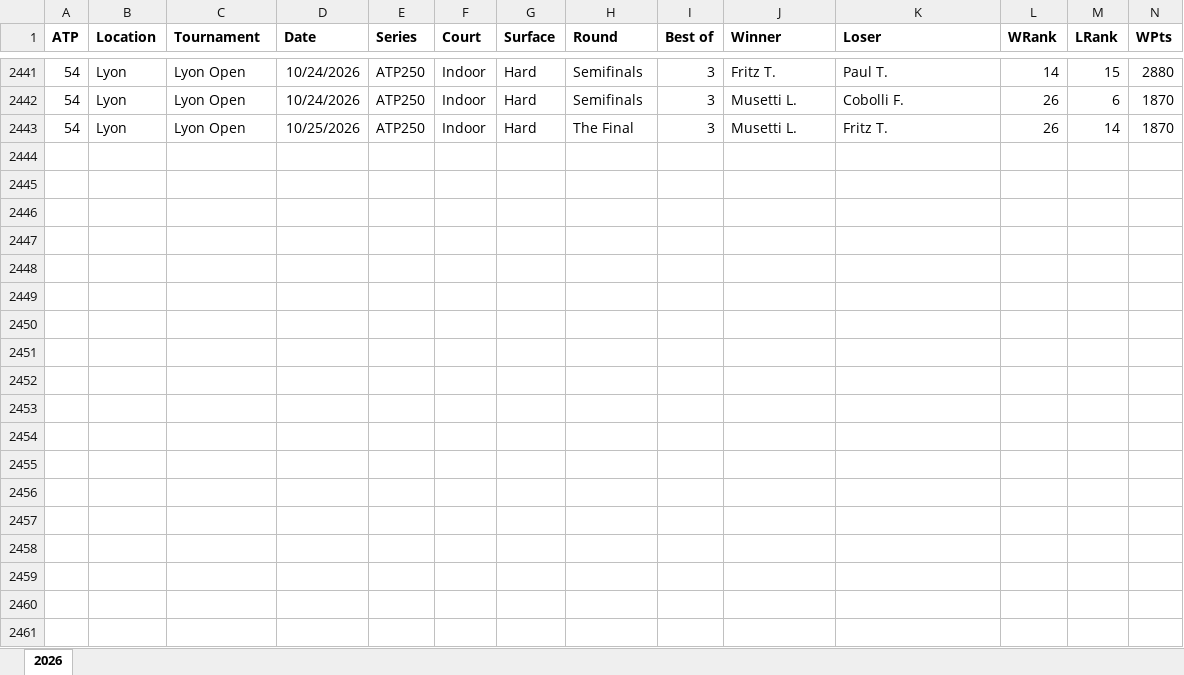
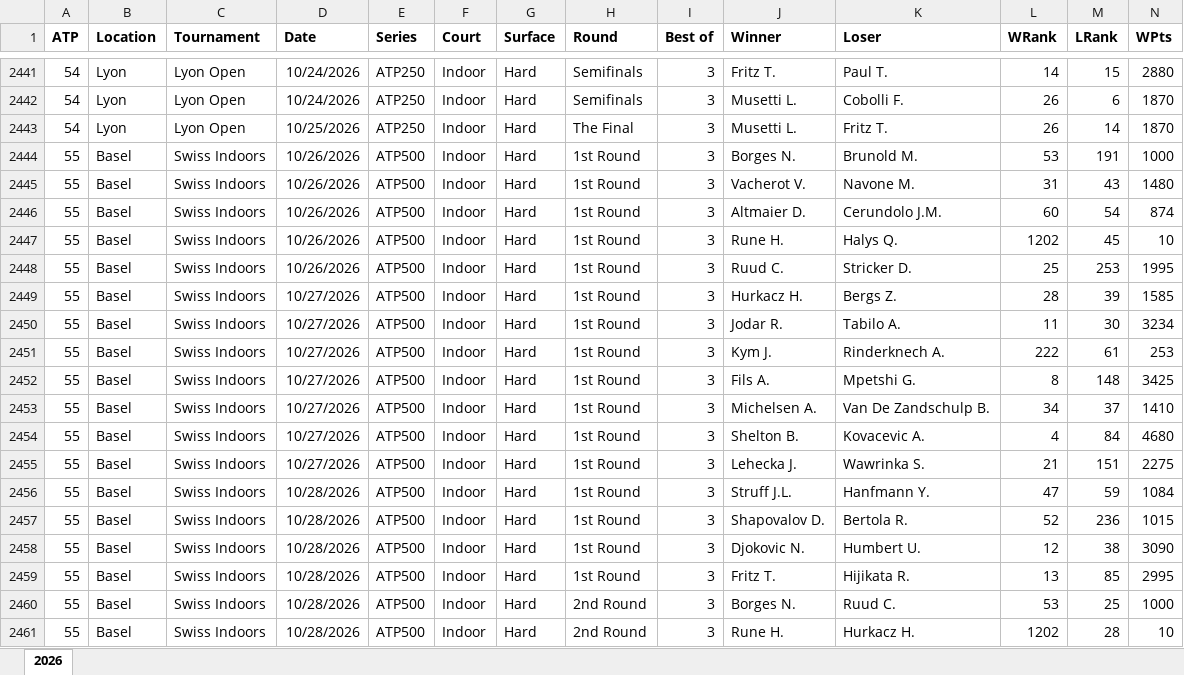
Before and after one commit to bertrandrogers-cpu/contre-pied, an Excel workbook: prono/data/tennis/tennis_2026.xlsx, sheet 2026, drawn as a sheet; only a part is shown, gaps mark what is left out; values as stored, in another font and other column widths than the file's, no borders; rows hold the shown columns only; the diff covers the shown part only; the diff names each change by its address in the sheet, - before the commit and + after, or states it on an @@ line.

Commit message:
Mise à jour des données tennis

```diff
--- a/prono/data/tennis/tennis_2026.xlsx (sheet 2026)
+++ b/prono/data/tennis/tennis_2026.xlsx (sheet 2026)
+row 2444: 55 | Basel | Swiss Indoors | 10/26/2026 | ATP500 | Indoor | Hard | 1st Round | 3 | Borges N. | Brunold M. | 53 | 191 | 1000
+row 2445: 55 | Basel | Swiss Indoors | 10/26/2026 | ATP500 | Indoor | Hard | 1st Round | 3 | Vacherot V. | Navone M. | 31 | 43 | 1480
+row 2446: 55 | Basel | Swiss Indoors | 10/26/2026 | ATP500 | Indoor | Hard | 1st Round | 3 | Altmaier D. | Cerundolo J.M. | 60 | 54 | 874
+row 2447: 55 | Basel | Swiss Indoors | 10/26/2026 | ATP500 | Indoor | Hard | 1st Round | 3 | Rune H. | Halys Q. | 1202 | 45 | 10
+row 2448: 55 | Basel | Swiss Indoors | 10/26/2026 | ATP500 | Indoor | Hard | 1st Round | 3 | Ruud C. | Stricker D. | 25 | 253 | 1995
+row 2449: 55 | Basel | Swiss Indoors | 10/27/2026 | ATP500 | Indoor | Hard | 1st Round | 3 | Hurkacz H. | Bergs Z. | 28 | 39 | 1585
+row 2450: 55 | Basel | Swiss Indoors | 10/27/2026 | ATP500 | Indoor | Hard | 1st Round | 3 | Jodar R. | Tabilo A. | 11 | 30 | 3234
+row 2451: 55 | Basel | Swiss Indoors | 10/27/2026 | ATP500 | Indoor | Hard | 1st Round | 3 | Kym J. | Rinderknech A. | 222 | 61 | 253
+row 2452: 55 | Basel | Swiss Indoors | 10/27/2026 | ATP500 | Indoor | Hard | 1st Round | 3 | Fils A. | Mpetshi G. | 8 | 148 | 3425
+row 2453: 55 | Basel | Swiss Indoors | 10/27/2026 | ATP500 | Indoor | Hard | 1st Round | 3 | Michelsen A. | Van De Zandschulp B. | 34 | 37 | 1410
+row 2454: 55 | Basel | Swiss Indoors | 10/27/2026 | ATP500 | Indoor | Hard | 1st Round | 3 | Shelton B. | Kovacevic A. | 4 | 84 | 4680
+row 2455: 55 | Basel | Swiss Indoors | 10/27/2026 | ATP500 | Indoor | Hard | 1st Round | 3 | Lehecka J. | Wawrinka S. | 21 | 151 | 2275
+row 2456: 55 | Basel | Swiss Indoors | 10/28/2026 | ATP500 | Indoor | Hard | 1st Round | 3 | Struff J.L. | Hanfmann Y. | 47 | 59 | 1084
+row 2457: 55 | Basel | Swiss Indoors | 10/28/2026 | ATP500 | Indoor | Hard | 1st Round | 3 | Shapovalov D. | Bertola R. | 52 | 236 | 1015
+row 2458: 55 | Basel | Swiss Indoors | 10/28/2026 | ATP500 | Indoor | Hard | 1st Round | 3 | Djokovic N. | Humbert U. | 12 | 38 | 3090
+row 2459: 55 | Basel | Swiss Indoors | 10/28/2026 | ATP500 | Indoor | Hard | 1st Round | 3 | Fritz T. | Hijikata R. | 13 | 85 | 2995
+row 2460: 55 | Basel | Swiss Indoors | 10/28/2026 | ATP500 | Indoor | Hard | 2nd Round | 3 | Borges N. | Ruud C. | 53 | 25 | 1000
+row 2461: 55 | Basel | Swiss Indoors | 10/28/2026 | ATP500 | Indoor | Hard | 2nd Round | 3 | Rune H. | Hurkacz H. | 1202 | 28 | 10
```
Also changed, not shown: 44 added rows elsewhere in this sheet, prono/data/tennis/tennis_2026w.xlsx.
